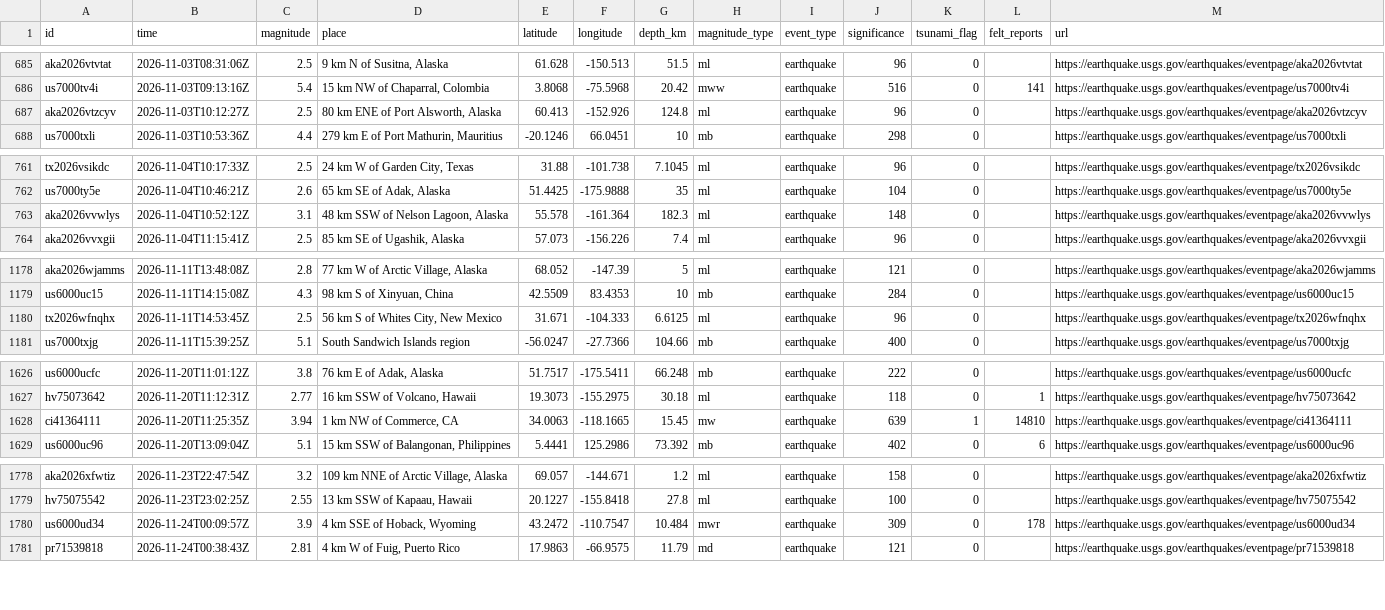
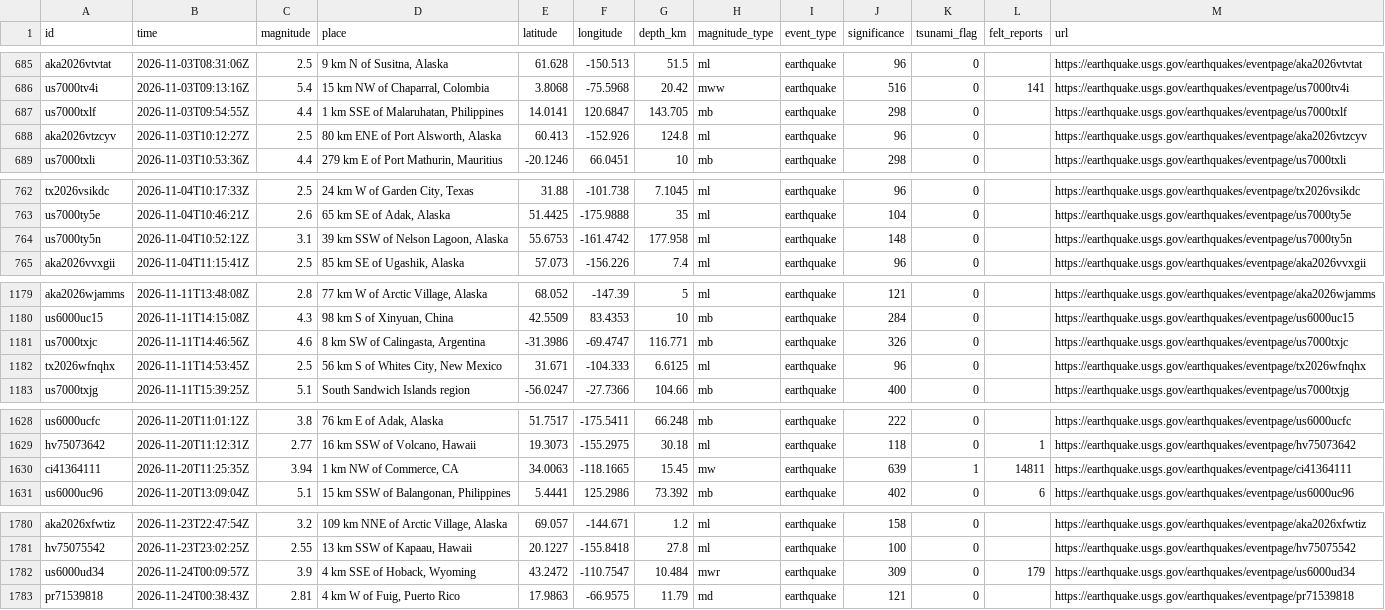
Before and after one commit to sahiljangra12/open-data-company, a CSV file: docs/data/sets/earthquakes-past-30-days.csv, drawn as a sheet; only a part is shown, gaps mark what is left out; the diff covers the shown part only.

```diff
--- a/docs/data/sets/earthquakes-past-30-days.csv
+++ b/docs/data/sets/earthquakes-past-30-days.csv
@@ -686,2 +686,3 @@ aka2026vtvtat,2026-11-03T08:31:06Z,2.5,"9 km N of Susitna, Alaska",61.628,-150.5
 us7000tv4i,2026-11-03T09:13:16Z,5.4,"15 km NW of Chaparral, Colombia",3.8068,-75.5968,20.42,mww,earthquake,516,0,141,https://earthquake.usgs.gov/earthquakes/eventpage/us7000tv4i
+us7000txlf,2026-11-03T09:54:55Z,4.4,"1 km SSE of Malaruhatan, Philippines",14.0141,120.6847,143.705,mb,earthquake,298,0,,https://earthquake.usgs.gov/earthquakes/eventpage/us7000txlf
 aka2026vtzcyv,2026-11-03T10:12:27Z,2.5,"80 km ENE of Port Alsworth, Alaska",60.413,-152.926,124.8,ml,earthquake,96,0,,https://earthquake.usgs.gov/earthquakes/eventpage/aka2026vtzcyv
@@ -762,3 +763,3 @@ tx2026vsikdc,2026-11-04T10:17:33Z,2.5,"24 km W of Garden City, Texas",31.88,-101
 us7000ty5e,2026-11-04T10:46:21Z,2.6,"65 km SE of Adak, Alaska",51.4425,-175.9888,35,ml,earthquake,104,0,,https://earthquake.usgs.gov/earthquakes/eventpage/us7000ty5e
-aka2026vvwlys,2026-11-04T10:52:12Z,3.1,"48 km SSW of Nelson Lagoon, Alaska",55.578,-161.364,182.3,ml,earthquake,148,0,,https://earthquake.usgs.gov/earthquakes/eventpage/aka2026vvwlys
+us7000ty5n,2026-11-04T10:52:12Z,3.1,"39 km SSW of Nelson Lagoon, Alaska",55.6753,-161.4742,177.958,ml,earthquake,148,0,,https://earthquake.usgs.gov/earthquakes/eventpage/us7000ty5n
 aka2026vvxgii,2026-11-04T11:15:41Z,2.5,"85 km SE of Ugashik, Alaska",57.073,-156.226,7.4,ml,earthquake,96,0,,https://earthquake.usgs.gov/earthquakes/eventpage/aka2026vvxgii
@@ -1179,2 +1180,3 @@ aka2026wjamms,2026-11-11T13:48:08Z,2.8,"77 km W of Arctic Village, Alaska",68.05
 us6000uc15,2026-11-11T14:15:08Z,4.3,"98 km S of Xinyuan, China",42.5509,83.4353,10,mb,earthquake,284,0,,https://earthquake.usgs.gov/earthquakes/eventpage/us6000uc15
+us7000txjc,2026-11-11T14:46:56Z,4.6,"8 km SW of Calingasta, Argentina",-31.3986,-69.4747,116.771,mb,earthquake,326,0,,https://earthquake.usgs.gov/earthquakes/eventpage/us7000txjc
 tx2026wfnqhx,2026-11-11T14:53:45Z,2.5,"56 km S of Whites City, New Mexico",31.671,-104.333,6.6125,ml,earthquake,96,0,,https://earthquake.usgs.gov/earthquakes/eventpage/tx2026wfnqhx
@@ -1627,3 +1629,3 @@ us6000ucfc,2026-11-20T11:01:12Z,3.8,"76 km E of Adak, Alaska",51.7517,-175.5411,
 hv75073642,2026-11-20T11:12:31Z,2.77,"16 km SSW of Volcano, Hawaii",19.3073,-155.2975,30.18,ml,earthquake,118,0,1,https://earthquake.usgs.gov/earthquakes/eventpage/hv75073642
-ci41364111,2026-11-20T11:25:35Z,3.94,"1 km NW of Commerce, CA",34.0063,-118.1665,15.45,mw,earthquake,639,1,14810,https://earthquake.usgs.gov/earthquakes/eventpage/ci41364111
+ci41364111,2026-11-20T11:25:35Z,3.94,"1 km NW of Commerce, CA",34.0063,-118.1665,15.45,mw,earthquake,639,1,14811,https://earthquake.usgs.gov/earthquakes/eventpage/ci41364111
 us6000uc96,2026-11-20T13:09:04Z,5.1,"15 km SSW of Balangonan, Philippines",5.4441,125.2986,73.392,mb,earthquake,402,0,6,https://earthquake.usgs.gov/earthquakes/eventpage/us6000uc96
@@ -1779,3 +1781,3 @@ aka2026xfwtiz,2026-11-23T22:47:54Z,3.2,"109 km NNE of Arctic Village, Alaska",69
 hv75075542,2026-11-23T23:02:25Z,2.55,"13 km SSW of Kapaau, Hawaii",20.1227,-155.8418,27.8,ml,earthquake,100,0,,https://earthquake.usgs.gov/earthquakes/eventpage/hv75075542
-us6000ud34,2026-11-24T00:09:57Z,3.9,"4 km SSE of Hoback, Wyoming",43.2472,-110.7547,10.484,mwr,earthquake,309,0,178,https://earthquake.usgs.gov/earthquakes/eventpage/us6000ud34
+us6000ud34,2026-11-24T00:09:57Z,3.9,"4 km SSE of Hoback, Wyoming",43.2472,-110.7547,10.484,mwr,earthquake,309,0,179,https://earthquake.usgs.gov/earthquakes/eventpage/us6000ud34
 pr71539818,2026-11-24T00:38:43Z,2.81,"4 km W of Fuig, Puerto Rico",17.9863,-66.9575,11.79,md,earthquake,121,0,,https://earthquake.usgs.gov/earthquakes/eventpage/pr71539818
```
Also changed, not shown: 3 added rows, 2 removed rows and 12 edited cells elsewhere in this file, docs/data/sets/biodiversity-records-by-country.csv, docs/data/sets/biodiversity-records-by-year.csv, 12 other files.
